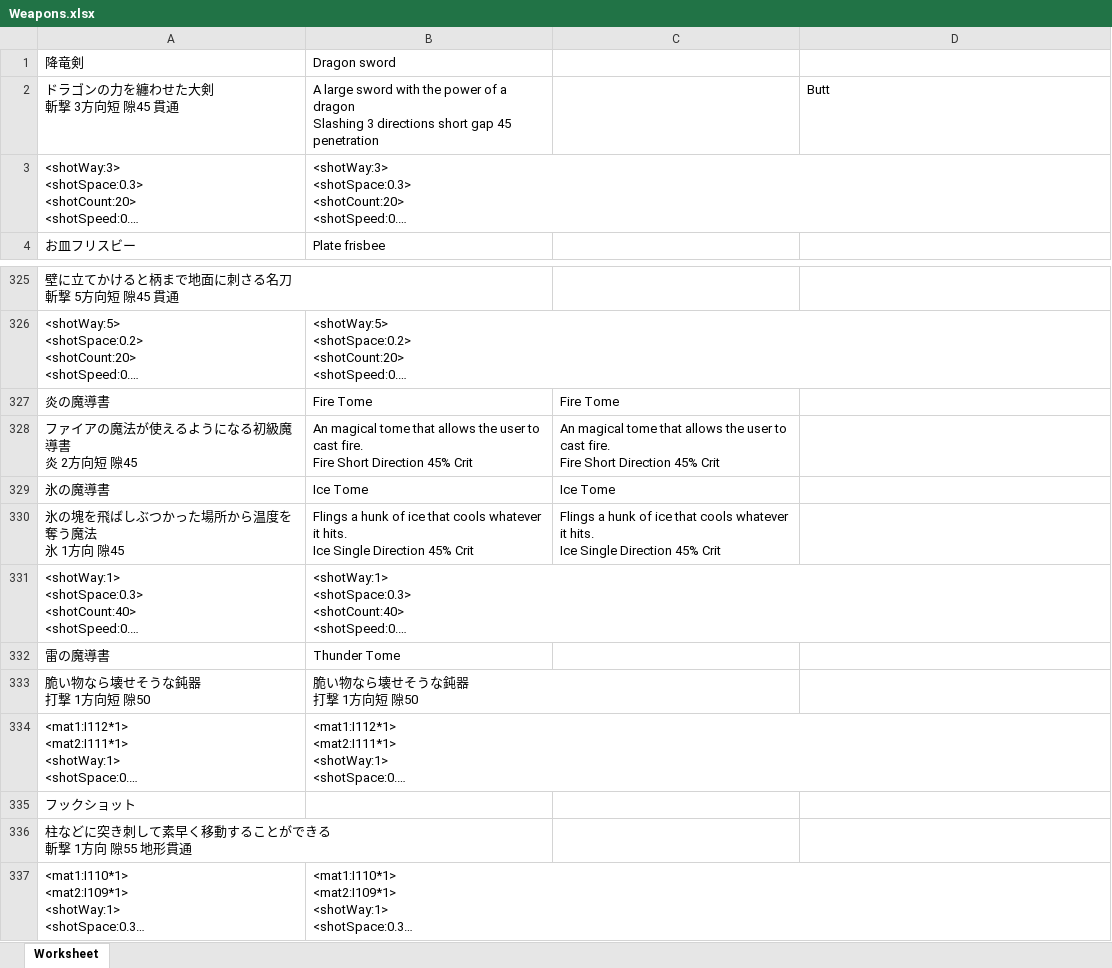
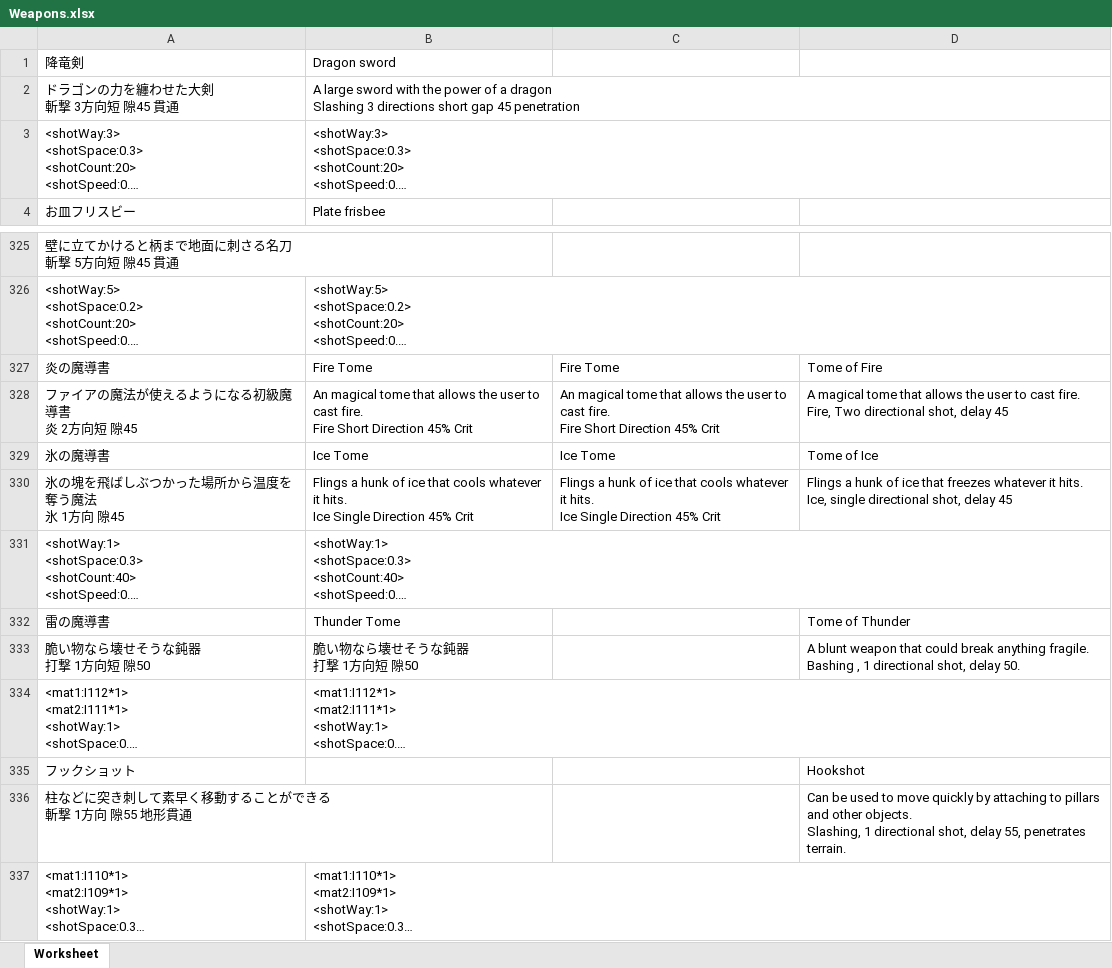
Before and after one commit to Giratena/Captured-Als-To-Romeria-Translation, an Excel workbook: data/Weapons.xlsx, sheet Worksheet, drawn as a sheet; only a part is shown, gaps mark what is left out; long unchanged cells end in …; values as stored, in another font and other column widths than the file's, no borders; charts and pictures not drawn; ↵ is a line break in a cell; the diff names each change by its address in the sheet, - before the commit and + after, or states it on an @@ line.

Commit message:
Update Weapons.xlsx

```diff
--- a/data/Weapons.xlsx (sheet Worksheet)
+++ b/data/Weapons.xlsx (sheet Worksheet)
-D2: Butt
+D2: (empty)
-D327: (empty)
+D327: Tome of Fire
-D328: (empty)
+D328: A magical tome that allows the user to cast fire. ↵ Fire, Two directional shot, delay 45
-D329: (empty)
+D329: Tome of Ice
-D330: (empty)
+D330: Flings a hunk of ice that freezes whatever it hits. ↵ Ice, single directional shot, delay 45
-D332: (empty)
+D332: Tome of Thunder
-D333: (empty)
+D333: A blunt weapon that could break anything fragile. ↵ Bashing , 1 directional shot, delay 50.
-D335: (empty)
+D335: Hookshot
-D336: (empty)
+D336: Can be used to move quickly by attaching to pillars and other objects. ↵ Slashing, 1 directional shot, delay 55, penetrates terrain.
```
